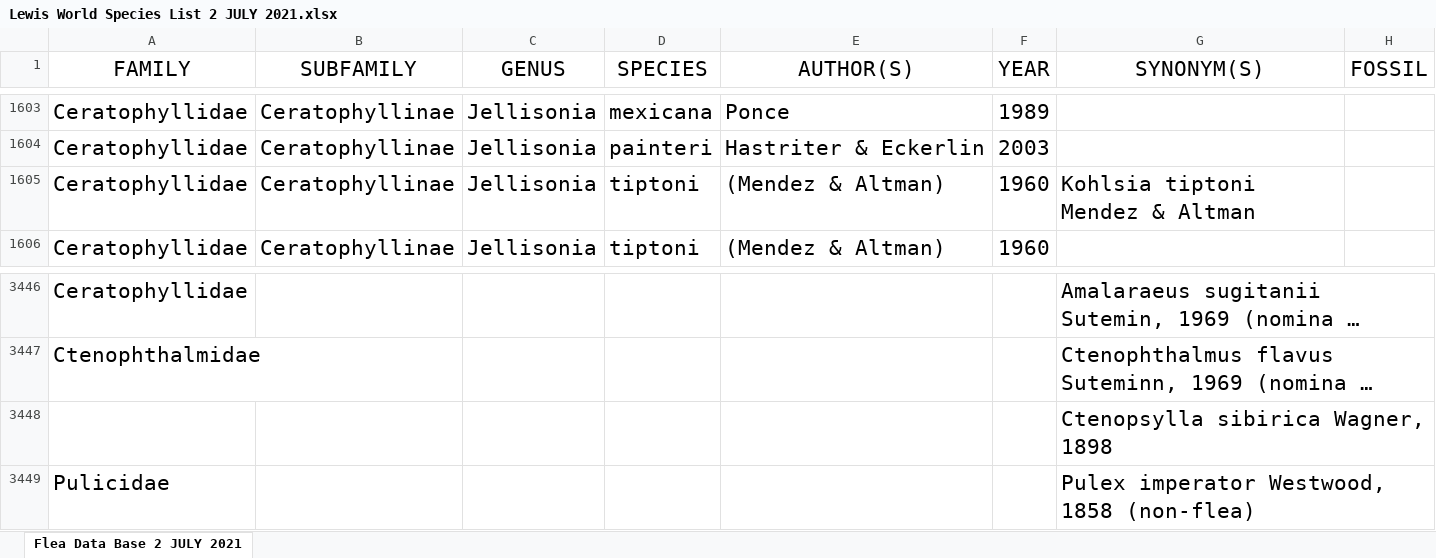
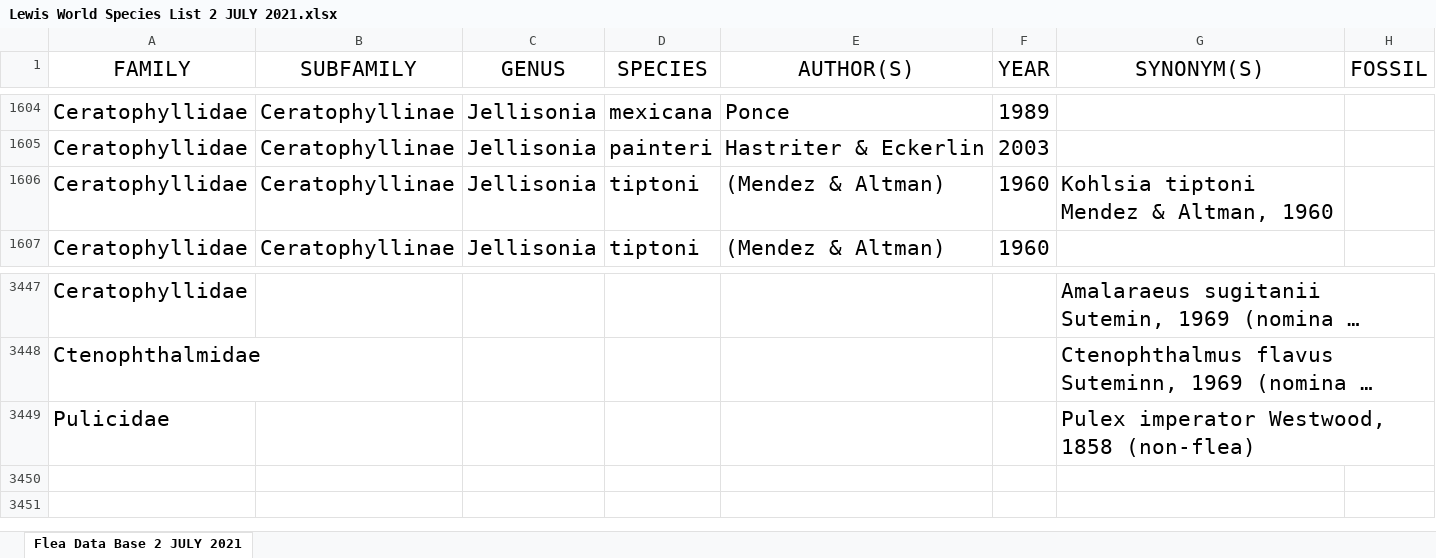
Before and after one commit to Jegelewicz/tpt-siphonaptera, an Excel workbook: input/Lewis World Species List 2 JULY 2021.xlsx, sheet Flea Data Base 2 JULY 2021, drawn as a sheet; only a part is shown, gaps mark what is left out; long unchanged cells end in …; values as stored, in another font and other column widths than the file's, no borders; removed rows and columns are numbered as before the commit, all else as after; the diff covers the shown part only; the diff names each change by its address in the sheet, - before the commit and + after, or states it on an @@ line.

```diff
--- a/input/Lewis World Species List 2 JULY 2021.xlsx (sheet Flea Data Base 2 JULY 2021)
+++ b/input/Lewis World Species List 2 JULY 2021.xlsx (sheet Flea Data Base 2 JULY 2021)
-G1606 (SYNONYM(S)): Kohlsia tiptoni Mendez & Altman
+G1606 (SYNONYM(S)): Kohlsia tiptoni Mendez & Altman, 1960
-row 3448:  |  |  |  |  |  | Ctenopsylla sibirica Wagner, 1898
```
Also changed, not shown: 5 added rows, 4 removed rows and 4 edited cells elsewhere in this sheet, input/Lewis World Genera List 2 JULY 2021.xlsx, input/not_in_Lewis (1) 2 JULY 2021.xlsx, 11 other files.
